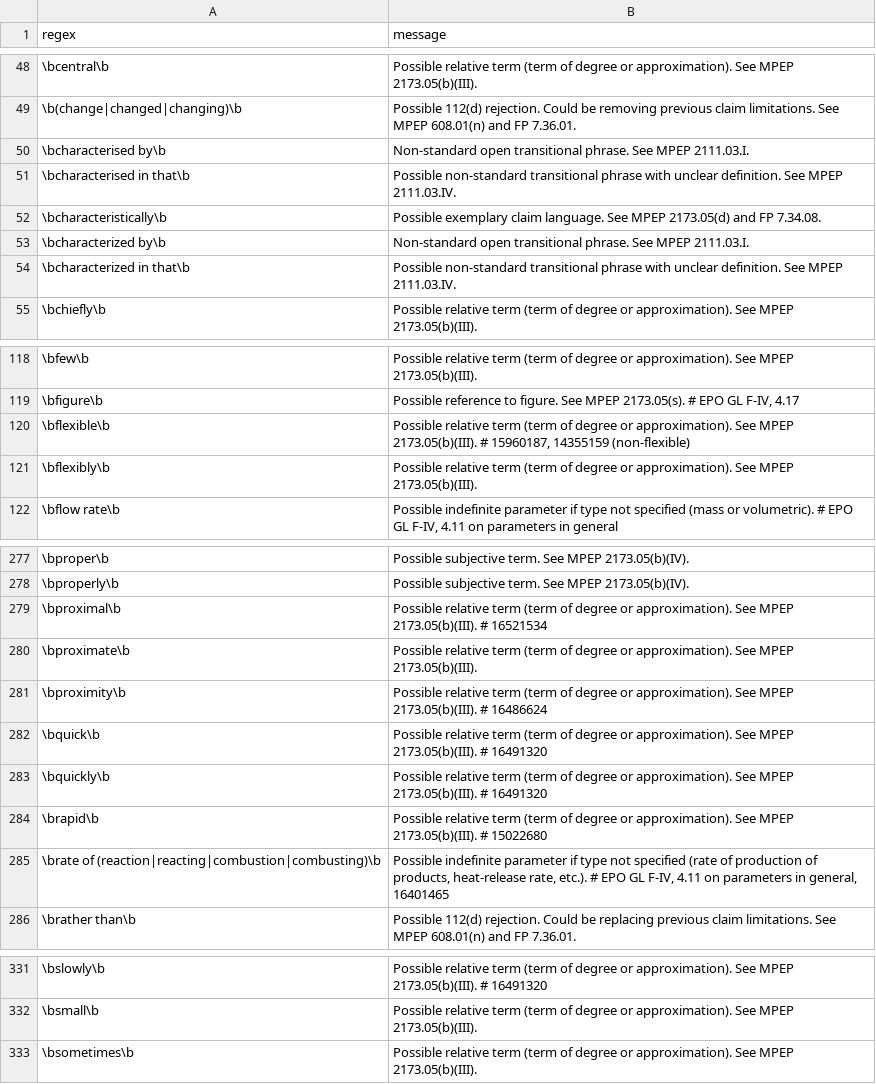
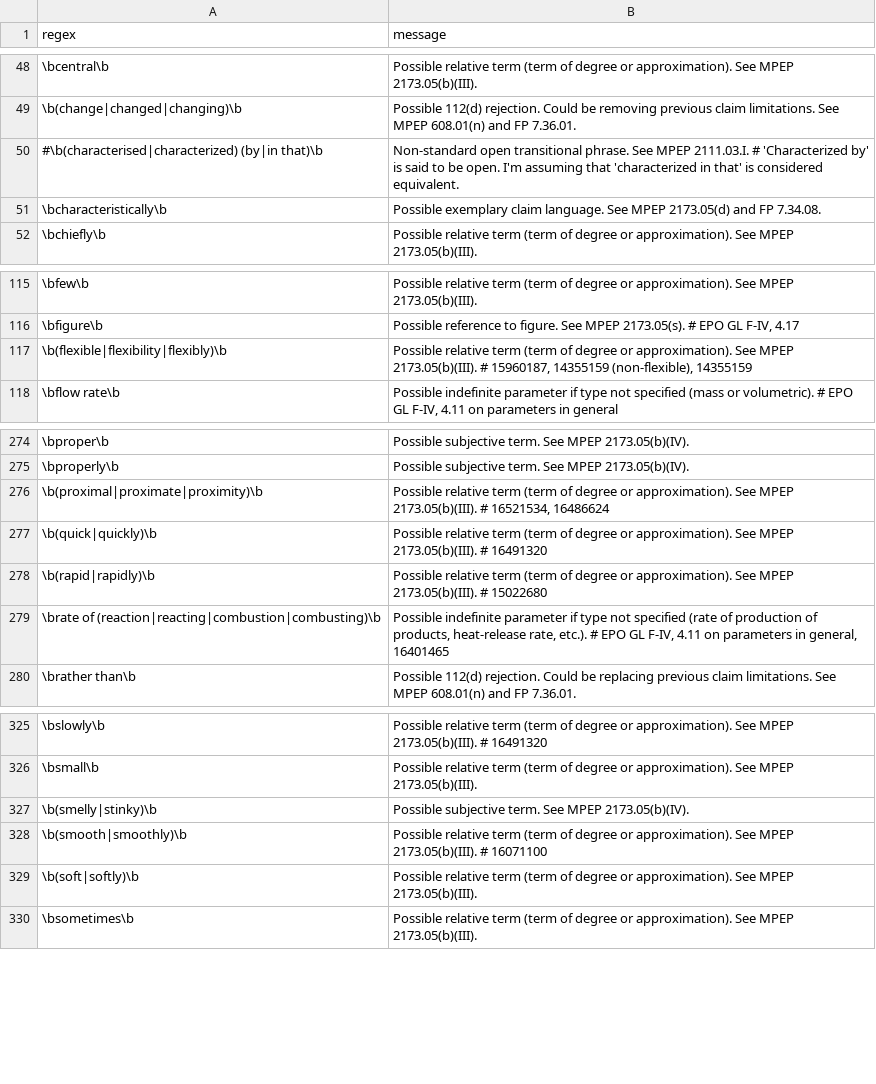
Before and after one commit to btrettel/plint, a CSV file: warnings.csv, drawn as a sheet; only a part is shown, gaps mark what is left out; the diff covers the shown part only.

Commit message:
feat: Changed `--adverb` flag to a more general `--endings` flag, including checking for possible present participle terms that could be functional claim language.
feat: Added `--nitpick` flag.

feat: Added some lists of terms with matching endings to filter out.

feat: Disabled some warnings which were either extraneous or too often false positives.

fix: Fixed a bug that made the \B regex in the warnings file not work.

fix: Made all warnings work with the filters.

```diff
--- a/warnings.csv
+++ b/warnings.csv
@@ -49,7 +49,4 @@ regex,message
 \b(change|changed|changing)\b,Possible 112(d) rejection. Could be removing previous claim limitations. See MPEP 608.01(n) and FP 7.36.01.
-\bcharacterised by\b,Non-standard open transitional phrase. See MPEP 2111.03.I.
-\bcharacterised in that\b,Possible non-standard transitional phrase with unclear definition. See MPEP 2111.03.IV.
+#\b(characterised|characterized) (by|in that)\b,"Non-standard open transitional phrase. See MPEP 2111.03.I. # 'Characterized by' is said to be open. I'm assuming that 'characterized in that' is considered equivalent."
 \bcharacteristically\b,Possible exemplary claim language. See MPEP 2173.05(d) and FP 7.34.08.
-\bcharacterized by\b,Non-standard open transitional phrase. See MPEP 2111.03.I.
-\bcharacterized in that\b,Possible non-standard transitional phrase with unclear definition. See MPEP 2111.03.IV.
 \bchiefly\b,Possible relative term (term of degree or approximation). See MPEP 2173.05(b)(III).
@@ -119,4 +116,3 @@ regex,message
 \bfigure\b,"Possible reference to figure. See MPEP 2173.05(s). # EPO GL F-IV, 4.17"
-\bflexible\b,"Possible relative term (term of degree or approximation). See MPEP 2173.05(b)(III). # 15960187, 14355159 (non-flexible)"
-\bflexibly\b,Possible relative term (term of degree or approximation). See MPEP 2173.05(b)(III).
+\b(flexible|flexibility|flexibly)\b,"Possible relative term (term of degree or approximation). See MPEP 2173.05(b)(III). # 15960187, 14355159 (non-flexible), 14355159"
 \bflow rate\b,"Possible indefinite parameter if type not specified (mass or volumetric). # EPO GL F-IV, 4.11 on parameters in general"
@@ -278,8 +275,5 @@ regex,message
 \bproperly\b,Possible subjective term. See MPEP 2173.05(b)(IV).
-\bproximal\b,Possible relative term (term of degree or approximation). See MPEP 2173.05(b)(III). # 16521534
-\bproximate\b,Possible relative term (term of degree or approximation). See MPEP 2173.05(b)(III).
-\bproximity\b,Possible relative term (term of degree or approximation). See MPEP 2173.05(b)(III). # 16486624
-\bquick\b,Possible relative term (term of degree or approximation). See MPEP 2173.05(b)(III). # 16491320
-\bquickly\b,Possible relative term (term of degree or approximation). See MPEP 2173.05(b)(III). # 16491320
-\brapid\b,Possible relative term (term of degree or approximation). See MPEP 2173.05(b)(III). # 15022680
+\b(proximal|proximate|proximity)\b,"Possible relative term (term of degree or approximation). See MPEP 2173.05(b)(III). # 16521534, 16486624"
+\b(quick|quickly)\b,Possible relative term (term of degree or approximation). See MPEP 2173.05(b)(III). # 16491320
+\b(rapid|rapidly)\b,Possible relative term (term of degree or approximation). See MPEP 2173.05(b)(III). # 15022680
 \brate of (reaction|reacting|combustion|combusting)\b,"Possible indefinite parameter if type not specified (rate of production of products, heat-release rate, etc.). # EPO GL F-IV, 4.11 on parameters in general, 16401465"
@@ -332,2 +326,5 @@ regex,message
 \bsmall\b,Possible relative term (term of degree or approximation). See MPEP 2173.05(b)(III).
+\b(smelly|stinky)\b,Possible subjective term. See MPEP 2173.05(b)(IV).
+\b(smooth|smoothly)\b,Possible relative term (term of degree or approximation). See MPEP 2173.05(b)(III). # 16071100
+\b(soft|softly)\b,Possible relative term (term of degree or approximation). See MPEP 2173.05(b)(III).
 \bsometimes\b,Possible relative term (term of degree or approximation). See MPEP 2173.05(b)(III).
```
Also changed, not shown: 5 added rows, 4 removed rows and 16 edited cells elsewhere in this file, 3 other files.
